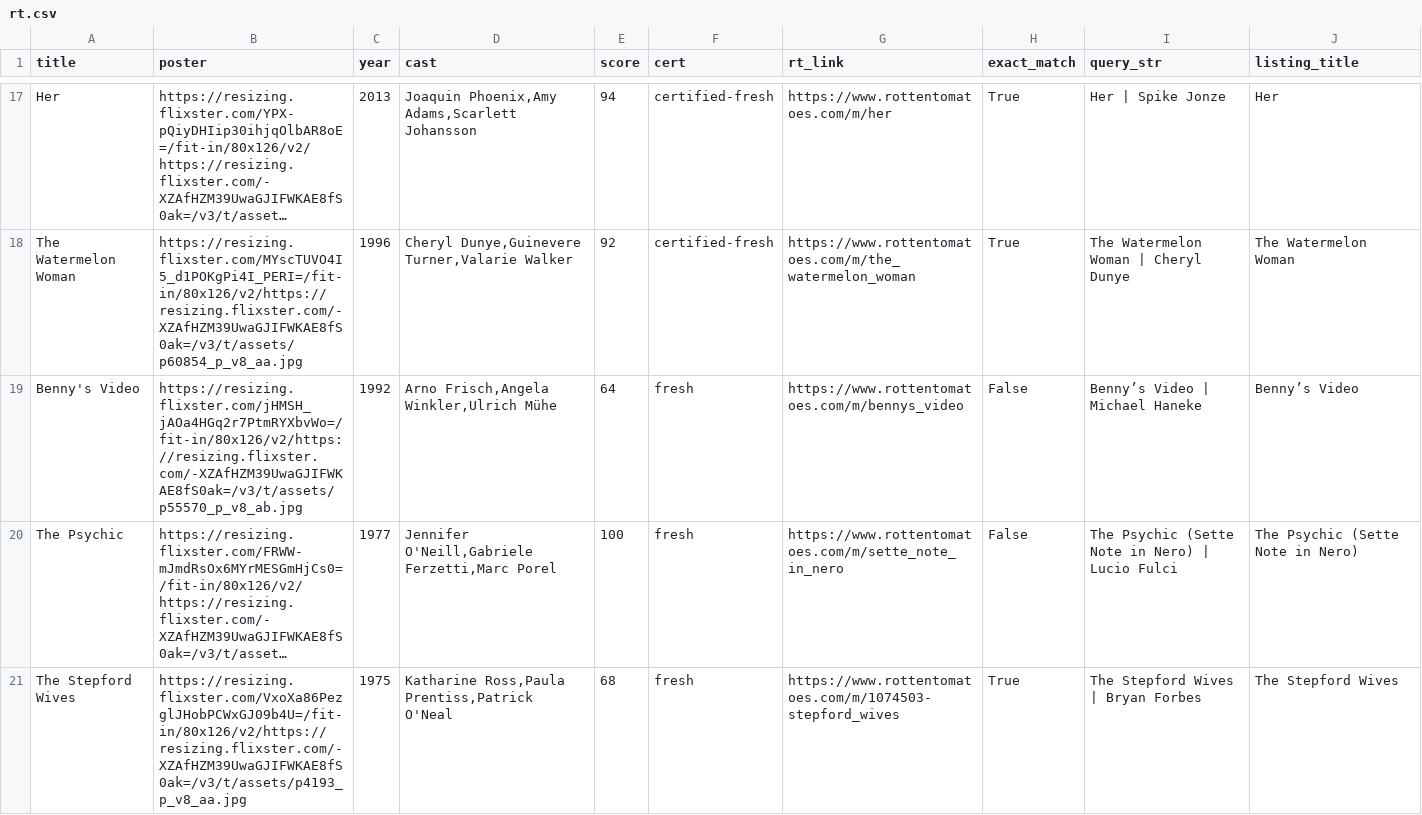
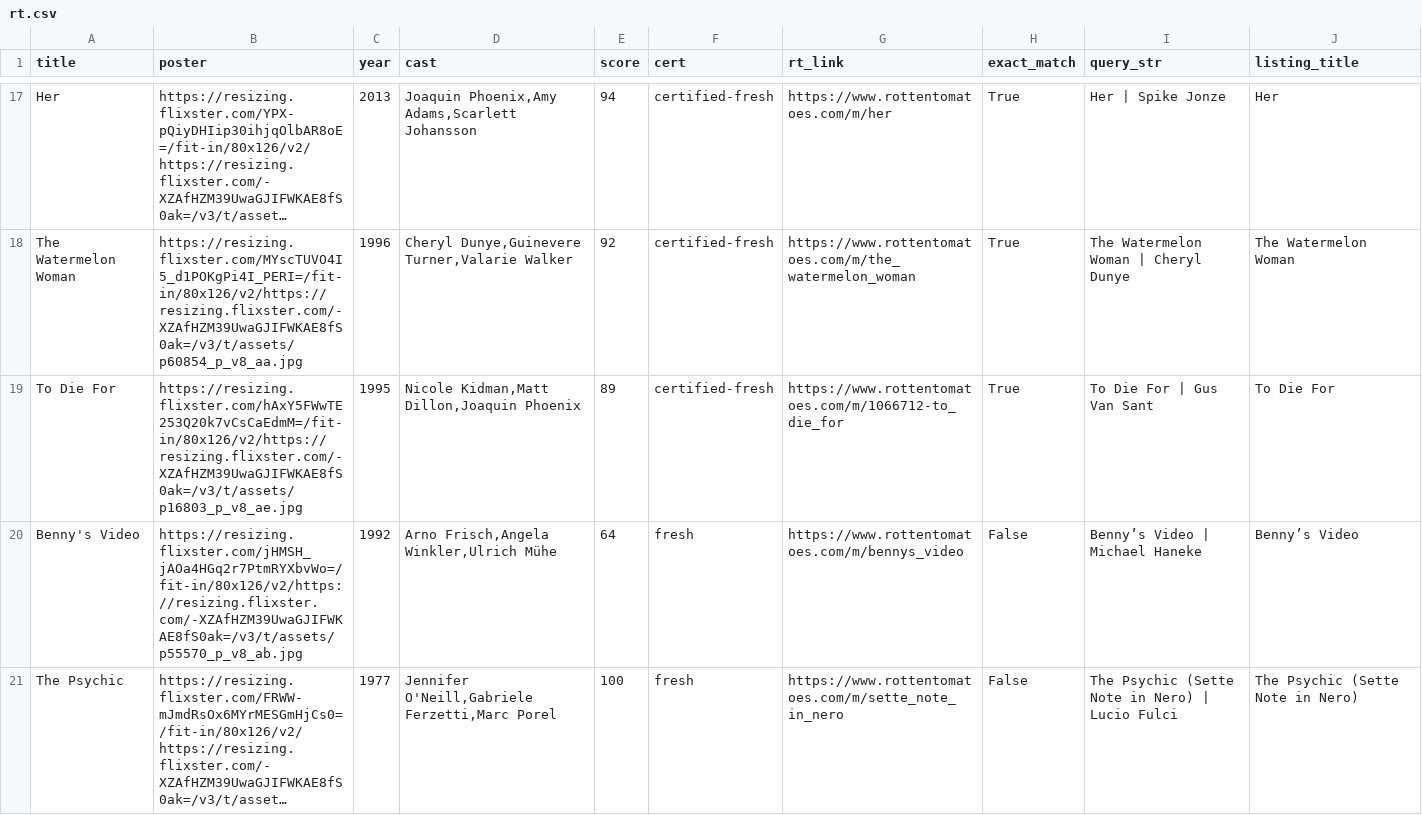
Before and after one commit to cgumb/movie_showtimes, a CSV file: data/rt.csv, drawn as a sheet; only a part is shown, gaps mark what is left out; the shorter side is filled out with more unchanged rows; long unchanged cells end in …; the diff names each change by its address in the sheet, - before the commit and + after, or states it on an @@ line.

```diff
--- a/data/rt.csv
+++ b/data/rt.csv
+row 19: To Die For | https://resizing.flixster.com/hAxY5FWwTE253Q20k7vCsCaEdmM=/fit-in/80x126/v2/https://resizing.flixster.com/-XZAfHZM39UwaGJIFWKAE8fS0ak=/v3/t/assets/p16803_p_v8_ae.jpg | 1995 | Nicole Kidman,Matt Dillon,Joaquin Phoenix | 89 | certified-fresh | https://www.rottentomatoes.com/m/1066712-to_die_for | True | To Die For | Gus Van Sant | To Die For
```
Also changed, not shown: data/showtimes.csv, 1 other file.
